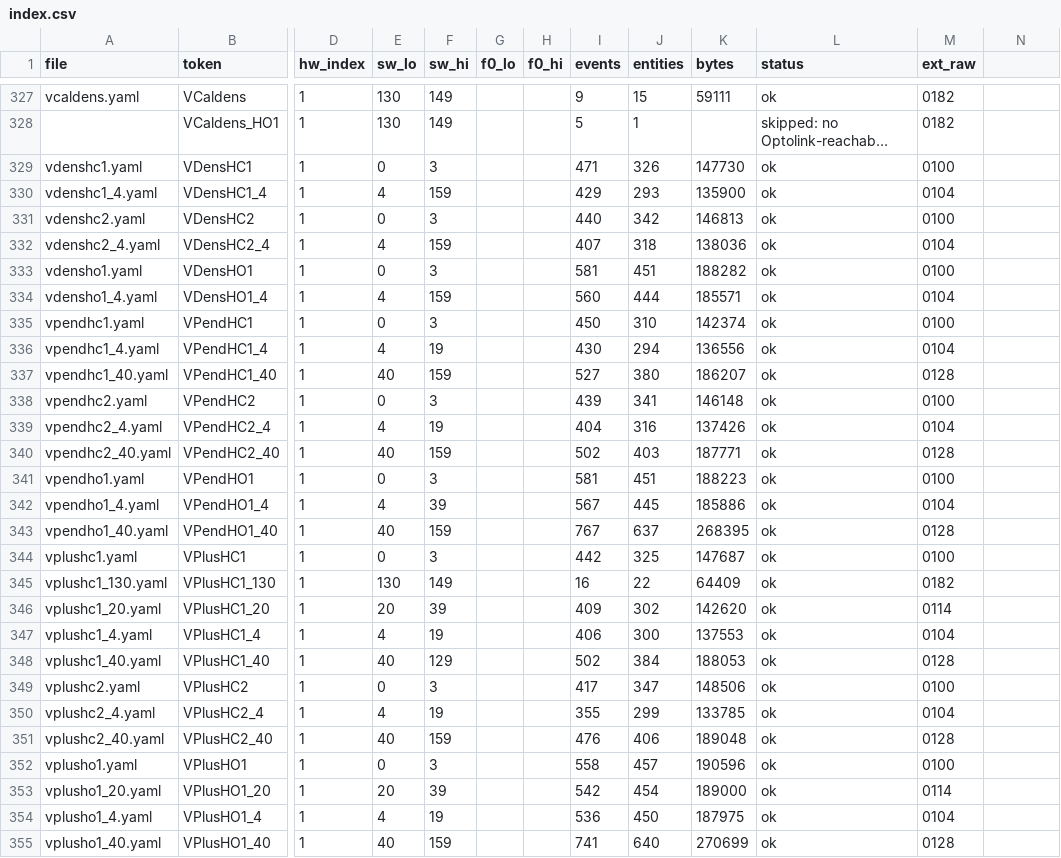
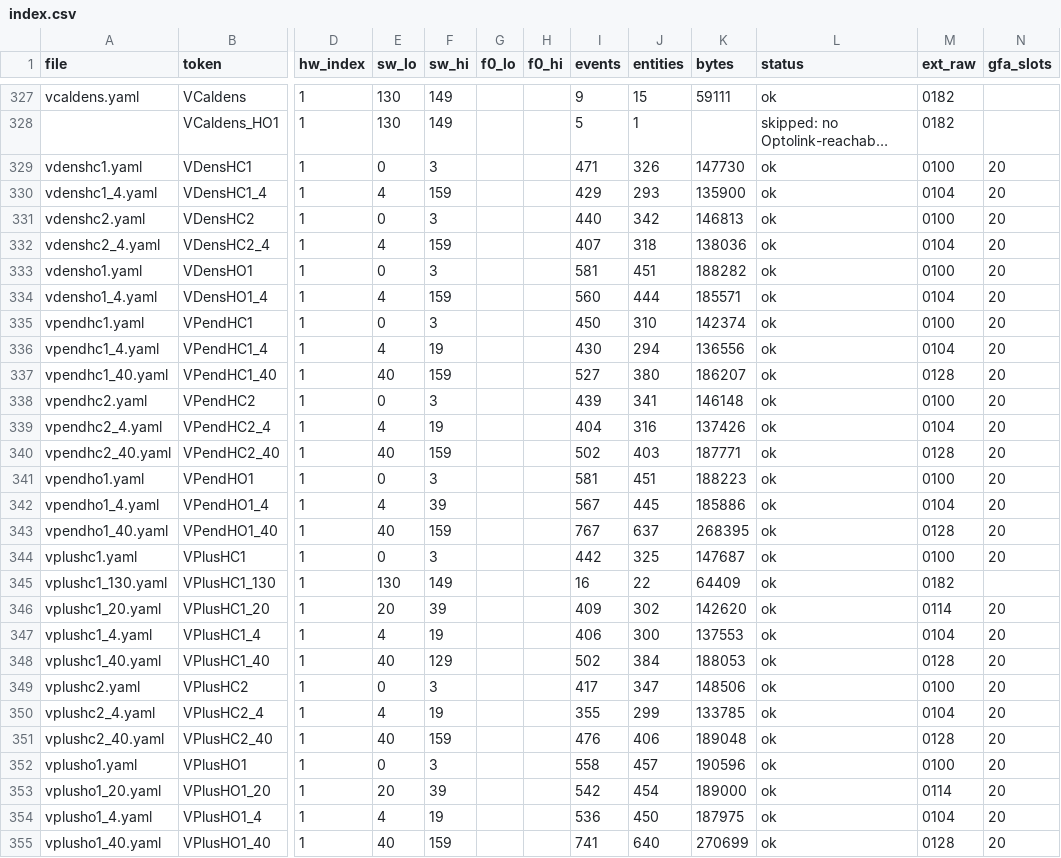
Before and after one commit to KermitIsBack/esphome_vitohome, a CSV file: example/catalogs/de/index.csv, drawn as a sheet; only a part is shown, gaps mark what is left out; long unchanged cells end in …; the diff covers the shown part only; the diff names each change by its address in the sheet, - before the commit and + after, or states it on an @@ line.

Commit message:
Regenerate catalogs

```diff
--- a/example/catalogs/de/index.csv
+++ b/example/catalogs/de/index.csv
-N1: (empty)
+N1: gfa_slots
-N329:N344 (gfa_slots): (empty)
+N329:N344 (gfa_slots): 20
-N346:N355 (gfa_slots): (empty)
+N346:N355 (gfa_slots): 20
```
Also changed, not shown: 37 edited cells elsewhere in this file, example/catalogs/en/index.csv, 20 other files.
